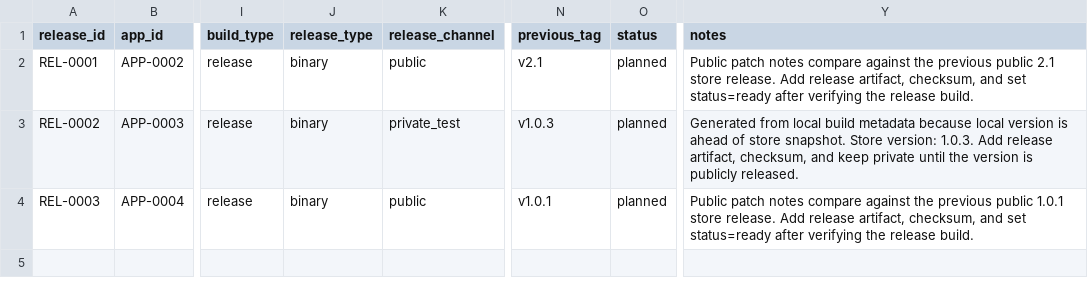
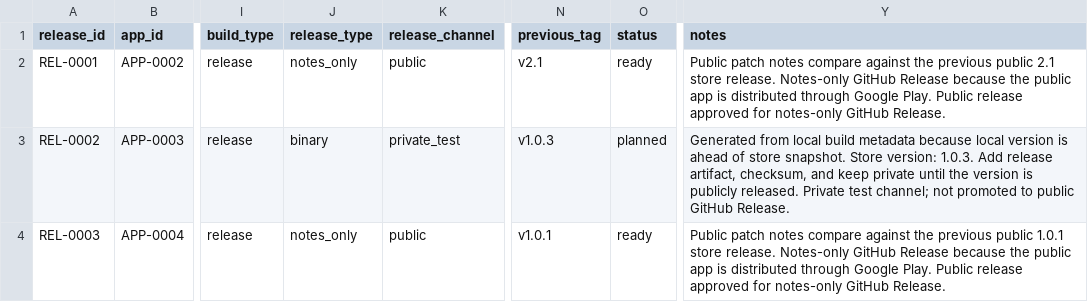
Before and after one commit to onnellab/onnel-content-engine, a CSV file: data/app_releases.csv, drawn as a sheet; only a part is shown, gaps mark what is left out; the diff names each change by its address in the sheet, - before the commit and + after, or states it on an @@ line.

Commit message:
Promote store releases as notes only

```diff
--- a/data/app_releases.csv
+++ b/data/app_releases.csv
-J2 (release_type): binary
+J2 (release_type): notes_only
-O2 (status): planned
+O2 (status): ready
-Y2 (notes): …store release. Add release artifact, checksum, and set status=ready after verifying the release build.
+Y2 (notes): …store release. Notes-only GitHub Release because the public app is distributed through Google Play. Public release approved for notes-only GitHub Release.
-Y3 (notes): …publicly released.
+Y3 (notes): …publicly released. Private test channel; not promoted to public GitHub Release.
-J4 (release_type): binary
+J4 (release_type): notes_only
-O4 (status): planned
+O4 (status): ready
-Y4 (notes): …store release. Add release artifact, checksum, and set status=ready after verifying the release build.
+Y4 (notes): …store release. Notes-only GitHub Release because the public app is distributed through Google Play. Public release approved for notes-only GitHub Release.
```
Also changed, not shown: 9 other files.
